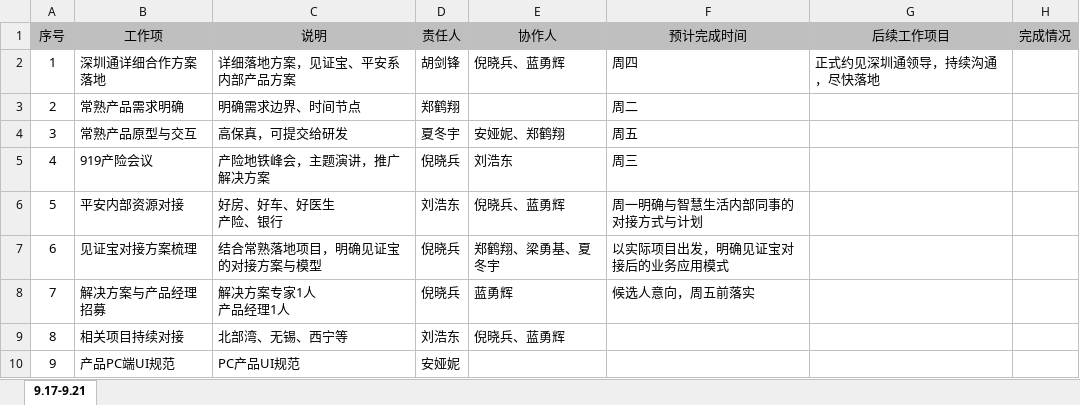
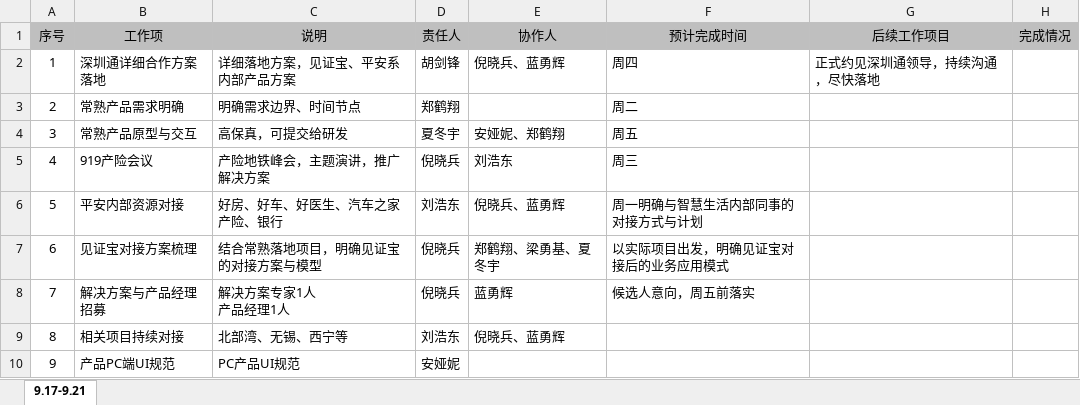
Before and after one commit to vkthediver/smartcity, an Excel workbook: management/一卡通产品与解决方案工作项跟踪.xlsx, sheet 9.17-9.21, drawn as a sheet; values as stored, in another font and other column widths than the file's, no borders; ↵ is a line break in a cell; the diff names each change by its address in the sheet, - before the commit and + after, or states it on an @@ line.

```diff
--- a/management/一卡通产品与解决方案工作项跟踪.xlsx (sheet 9.17-9.21)
+++ b/management/一卡通产品与解决方案工作项跟踪.xlsx (sheet 9.17-9.21)
-C6 (说明): 好房、好车、好医生 ↵ 产险、银行
+C6 (说明): 好房、好车、好医生、汽车之家 ↵ 产险、银行
```
Also changed, not shown: 7 other files.
